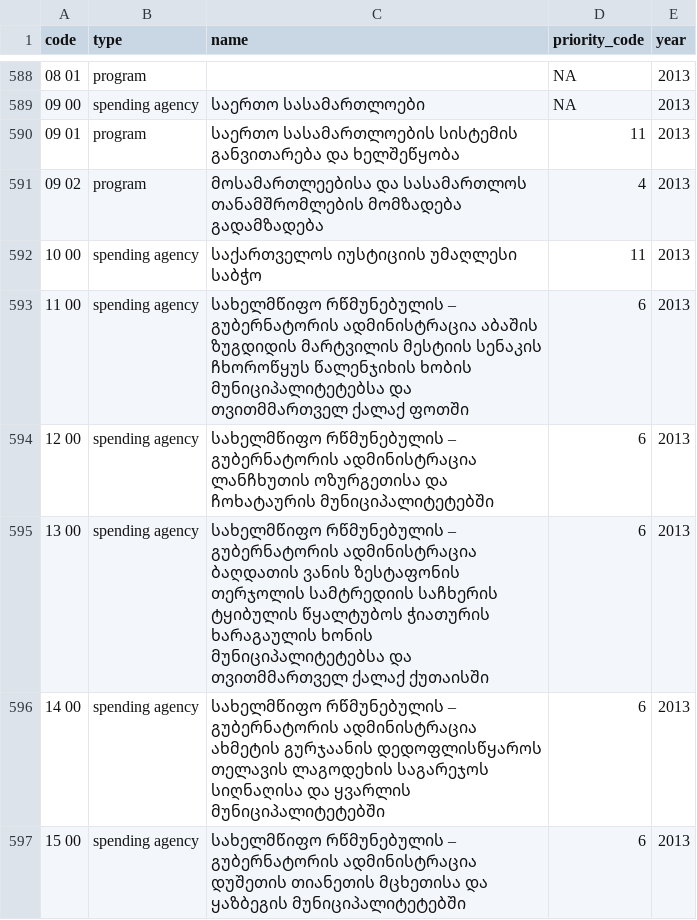
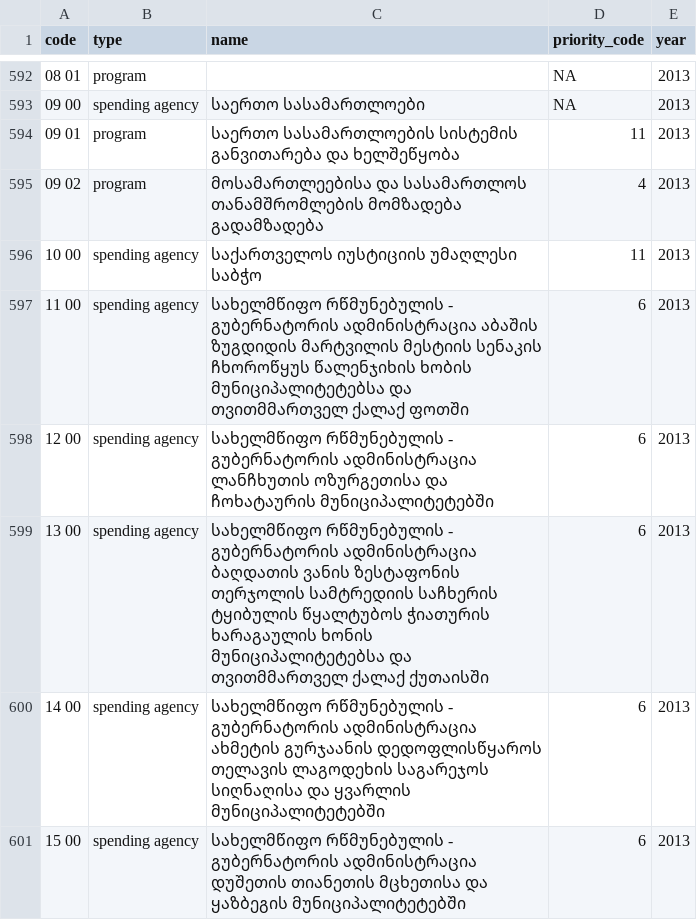
Before and after one commit to ForSetGeorgia/Georgian-Budget-Priority-Mapping, a CSV file: priority_associations.csv, drawn as a sheet; only a part is shown, gaps mark what is left out; the diff covers the shown part only.

Commit message:
updated csv with latest 2017

```diff
--- a/priority_associations.csv
+++ b/priority_associations.csv
@@ -592,6 +596,6 @@ code,type,name,priority_code,year
 10 00,spending agency,საქართველოს იუსტიციის უმაღლესი საბჭო,11,2013
-11 00,spending agency,სახელმწიფო რწმუნებულის – გუბერნატორის ადმინისტრაცია აბაშის ზუგდიდის მარტვილის მესტიის სენაკის ჩხოროწყუს წალენჯიხის ხობის მუნიციპალიტეტებსა და თვითმმართველ ქალაქ ფოთში,6,2013
-12 00,spending agency,სახელმწიფო რწმუნებულის – გუბერნატორის ადმინისტრაცია ლანჩხუთის ოზურგეთისა და ჩოხატაურის მუნიციპალიტეტებში,6,2013
-13 00,spending agency,სახელმწიფო რწმუნებულის – გუბერნატორის ადმინისტრაცია ბაღდათის ვანის ზესტაფონის თერჯოლის სამტრედიის საჩხერის ტყიბულის წყალტუბოს ჭიათურის ხარაგაულის ხონის მუნიციპალიტეტებსა და თვითმმართველ ქალაქ ქუთაისში,6,2013
-14 00,spending agency,სახელმწიფო რწმუნებულის – გუბერნატორის ადმინისტრაცია ახმეტის გურჯაანის დედოფლისწყაროს თელავის ლაგოდეხის საგარეჯოს სიღნაღისა და ყვარლის მუნიციპალიტეტებში,6,2013
-15 00,spending agency,სახელმწიფო რწმუნებულის – გუბერნატორის ადმინისტრაცია დუშეთის თიანეთის მცხეთისა და ყაზბეგის მუნიციპალიტეტებში,6,2013
+11 00,spending agency,სახელმწიფო რწმუნებულის - გუბერნატორის ადმინისტრაცია აბაშის ზუგდიდის მარტვილის მესტიის სენაკის ჩხოროწყუს წალენჯიხის ხობის მუნიციპალიტეტებსა და თვითმმართველ ქალაქ ფოთში,6,2013
+12 00,spending agency,სახელმწიფო რწმუნებულის - გუბერნატორის ადმინისტრაცია ლანჩხუთის ოზურგეთისა და ჩოხატაურის მუნიციპალიტეტებში,6,2013
+13 00,spending agency,სახელმწიფო რწმუნებულის - გუბერნატორის ადმინისტრაცია ბაღდათის ვანის ზესტაფონის თერჯოლის სამტრედიის საჩხერის ტყიბულის წყალტუბოს ჭიათურის ხარაგაულის ხონის მუნიციპალიტეტებსა და თვითმმართველ ქალაქ ქუთაისში,6,2013
+14 00,spending agency,სახელმწიფო რწმუნებულის - გუბერნატორის ადმინისტრაცია ახმეტის გურჯაანის დედოფლისწყაროს თელავის ლაგოდეხის საგარეჯოს სიღნაღისა და ყვარლის მუნიციპალიტეტებში,6,2013
+15 00,spending agency,სახელმწიფო რწმუნებულის - გუბერნატორის ადმინისტრაცია დუშეთის თიანეთის მცხეთისა და ყაზბეგის მუნიციპალიტეტებში,6,2013
```
Also changed, not shown: 24 added rows and 44 edited cells elsewhere in this file.
